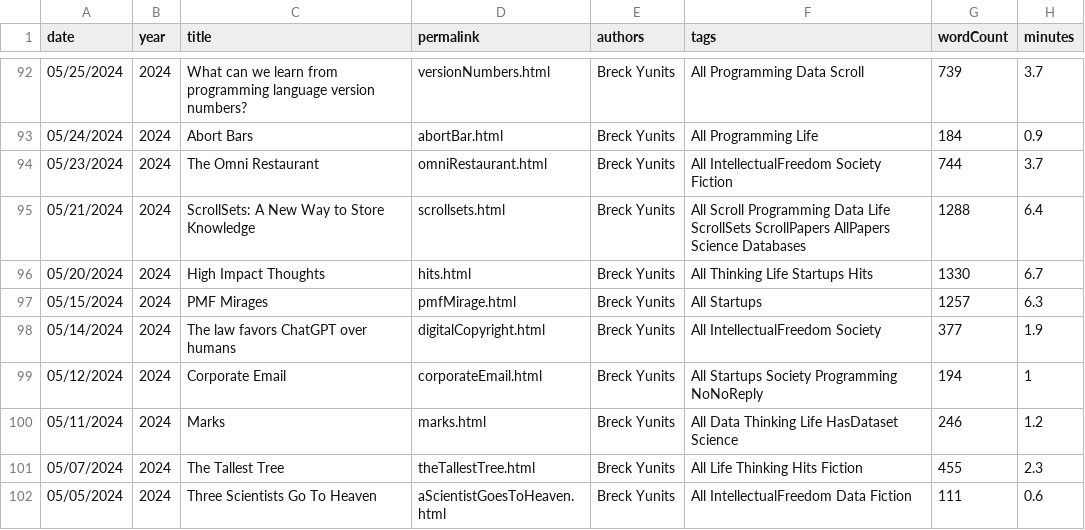
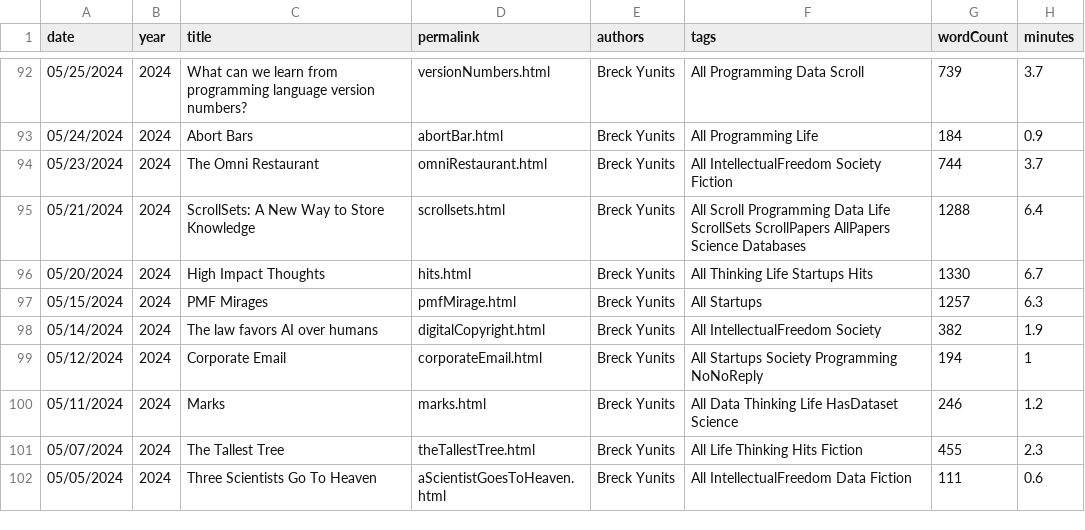
Before and after one commit to breck7/breckyunits.com, a CSV file: posts.csv, drawn as a sheet; only a part is shown, gaps mark what is left out.

```diff
--- a/posts.csv
+++ b/posts.csv
@@ -97,3 +97,3 @@ date,year,title,permalink,authors,tags,wordCount,minutes
 05/15/2024,2024,PMF Mirages,pmfMirage.html,Breck Yunits,All Startups,1257,6.3
-05/14/2024,2024,The law favors ChatGPT over humans,digitalCopyright.html,Breck Yunits,All IntellectualFreedom Society,377,1.9
+05/14/2024,2024,The law favors AI over humans,digitalCopyright.html,Breck Yunits,All IntellectualFreedom Society,382,1.9
 05/12/2024,2024,Corporate Email,corporateEmail.html,Breck Yunits,All Startups Society Programming NoNoReply,194,1
```
Also changed, not shown: parserUsage.csv, posts.tsv, 41 other files.
